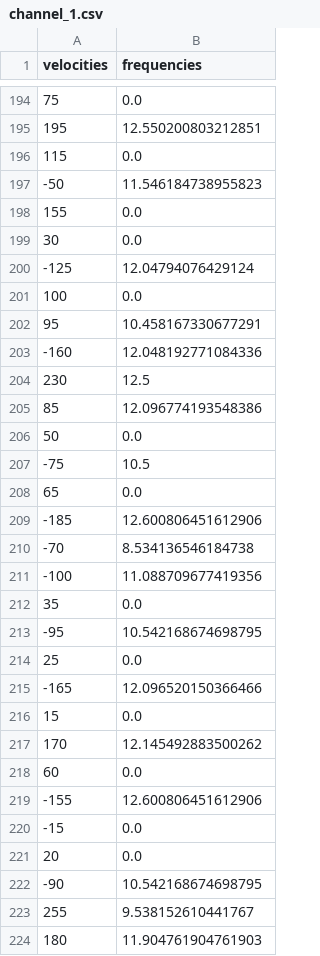
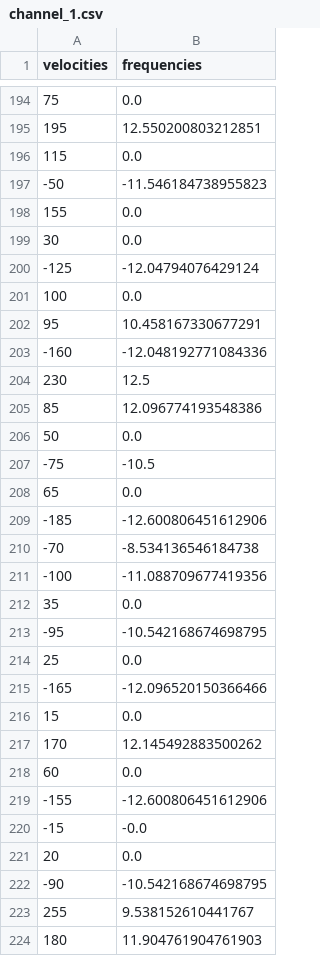
Before and after one commit to Woz4tetra/true_battlebot, a CSV file: src/bw_teleop/scripts/channel_1.csv, drawn as a sheet; only a part is shown, gaps mark what is left out; the diff covers the shown part only.

Commit message:
add lookup table

```diff
--- a/src/bw_teleop/scripts/channel_1.csv
+++ b/src/bw_teleop/scripts/channel_1.csv
@@ -196,9 +196,9 @@ velocities,frequencies
 115,0.0
--50,11.546184738955823
+-50,-11.546184738955823
 155,0.0
 30,0.0
--125,12.04794076429124
+-125,-12.04794076429124
 100,0.0
 95,10.458167330677291
--160,12.048192771084336
+-160,-12.048192771084336
 230,12.5
@@ -206,11 +206,11 @@ velocities,frequencies
 50,0.0
--75,10.5
+-75,-10.5
 65,0.0
--185,12.600806451612906
--70,8.534136546184738
--100,11.088709677419356
+-185,-12.600806451612906
+-70,-8.534136546184738
+-100,-11.088709677419356
 35,0.0
--95,10.542168674698795
+-95,-10.542168674698795
 25,0.0
--165,12.096520150366466
+-165,-12.096520150366466
 15,0.0
@@ -218,6 +218,6 @@ velocities,frequencies
 60,0.0
--155,12.600806451612906
--15,0.0
+-155,-12.600806451612906
+-15,-0.0
 20,0.0
--90,10.542168674698795
+-90,-10.542168674698795
 255,9.538152610441767
```
Also changed, not shown: 127 edited cells elsewhere in this file, src/bw_teleop/scripts/channel_0.csv, 10 other files.
